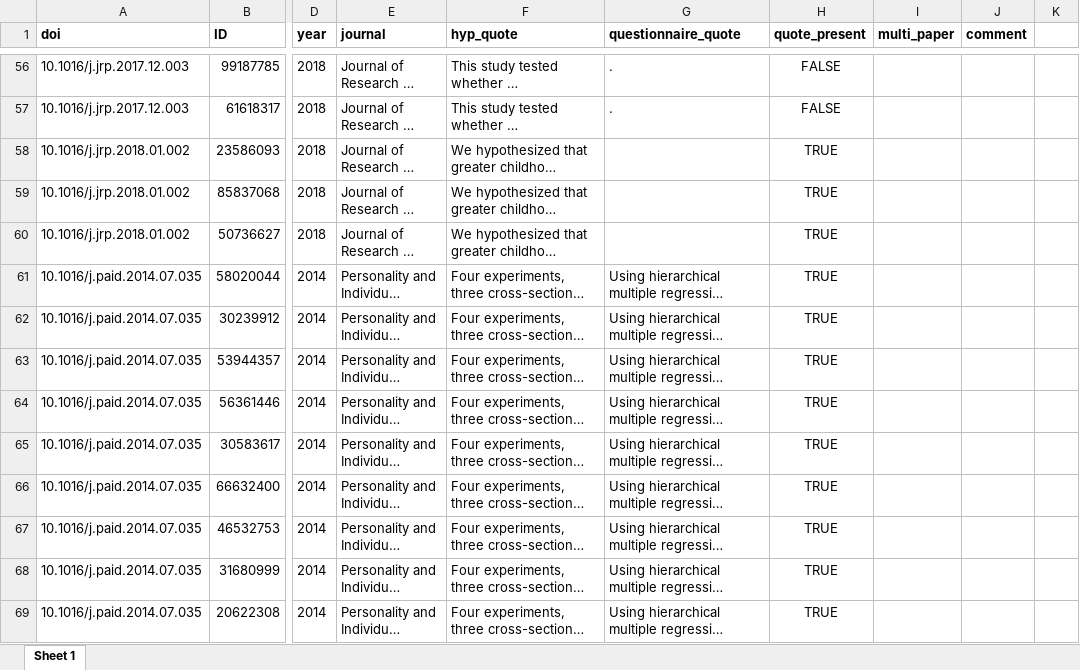
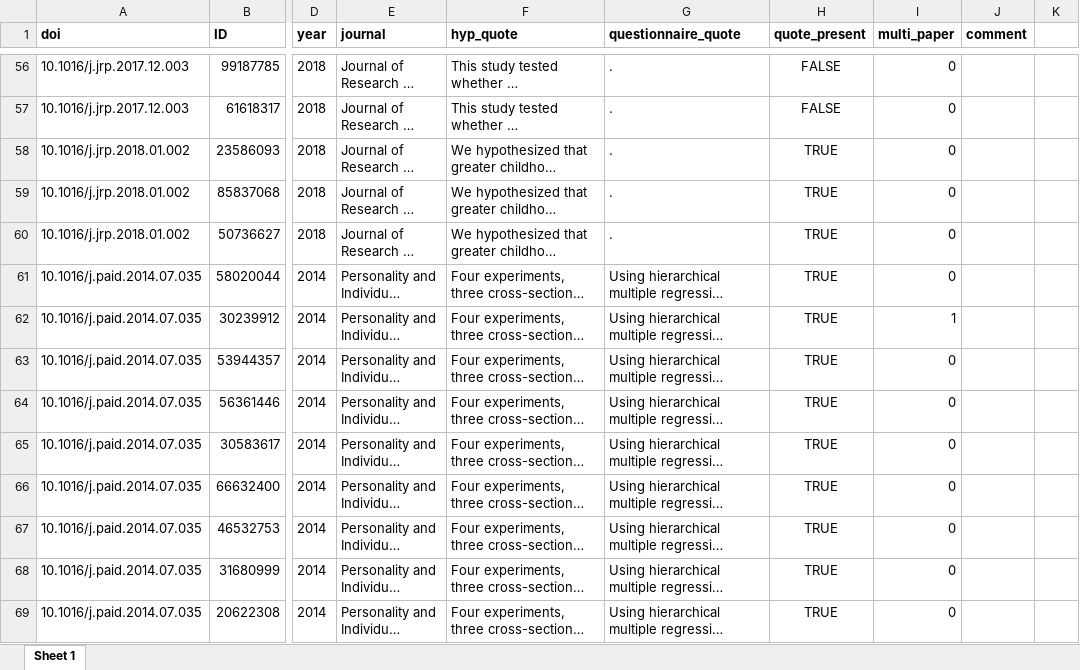
Before and after one commit to amscheel/prior-probability-of-hypotheses-in-RRs-and-SRs, an Excel workbook: PP_RRSR_IDspreadsheet.xlsx, sheet Sheet 1, drawn as a sheet; only a part is shown, gaps mark what is left out; long unchanged cells end in …; values as stored, in another font and other column widths than the file's, no borders; the diff covers the shown part only; the diff names each change by its address in the sheet, - before the commit and + after, or states it on an @@ line.

```diff
--- a/PP_RRSR_IDspreadsheet.xlsx (sheet Sheet 1)
+++ b/PP_RRSR_IDspreadsheet.xlsx (sheet Sheet 1)
-I56:I61 (multi_paper): (empty)
+I56:I61 (multi_paper): 0
-G58:G60 (questionnaire_quote): (empty)
+G58:G60 (questionnaire_quote): .
-I62 (multi_paper): (empty)
+I62 (multi_paper): 1
-I63:I69 (multi_paper): (empty)
+I63:I69 (multi_paper): 0
```
Also changed, not shown: 339 edited cells elsewhere in this sheet.
